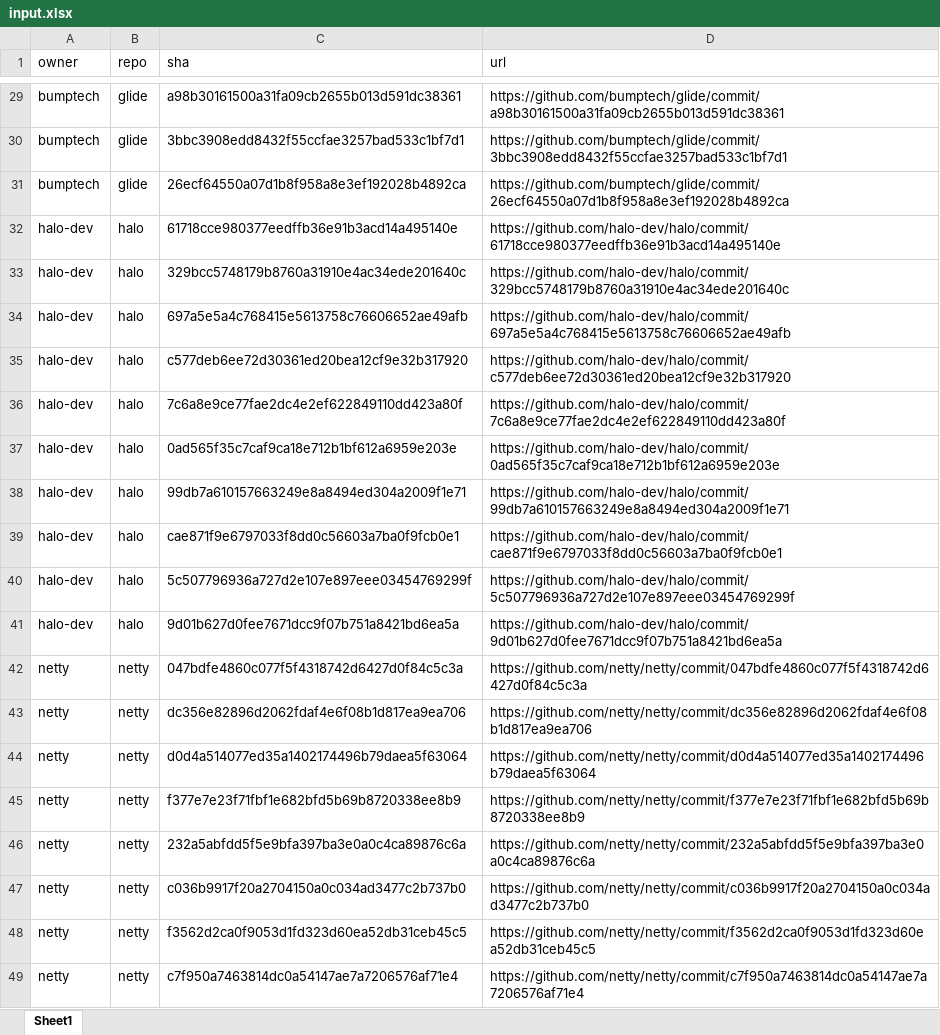
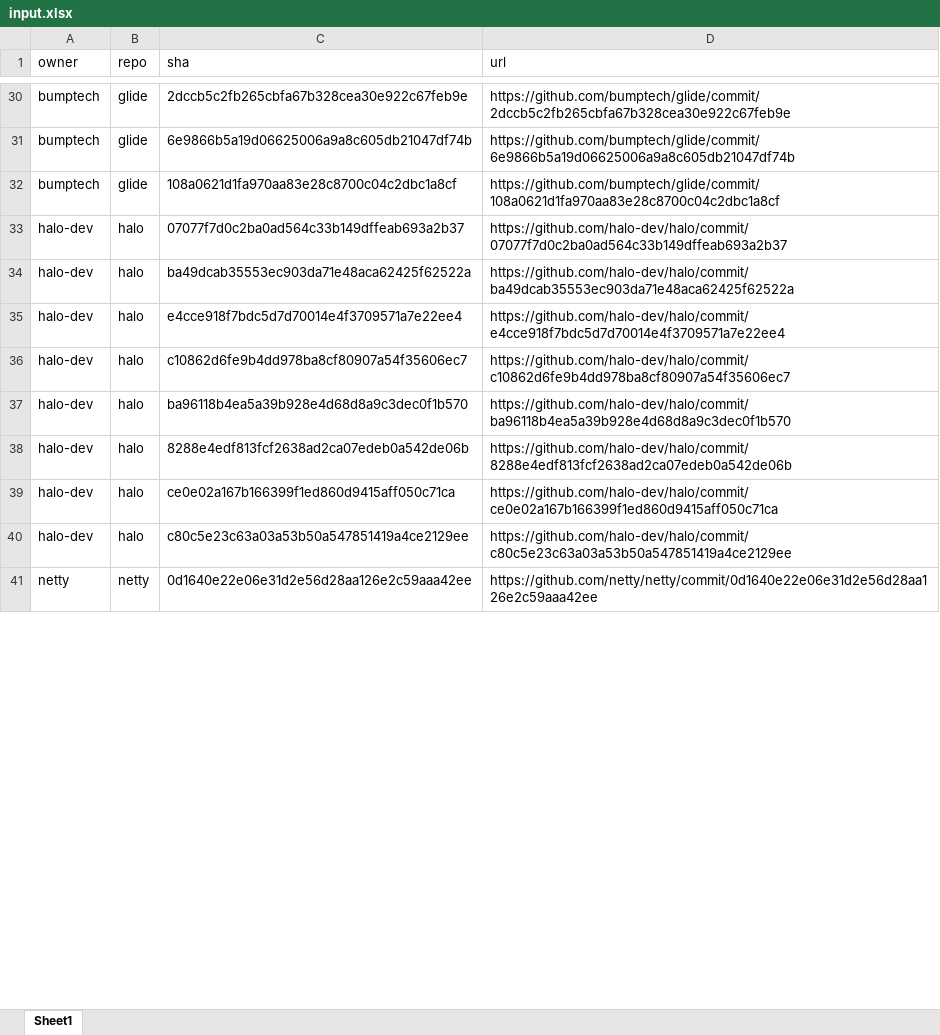
Before and after one commit to maorethians/PR-generator, an Excel workbook: src/forkAndPR/input.xlsx, sheet Sheet1, drawn as a sheet; only a part is shown, gaps mark what is left out; the shorter side is filled out with more unchanged rows; values as stored, in another font and other column widths than the file's, no borders; removed rows and columns are numbered as before the commit, all else as after; the diff covers the shown part only; the diff names each change by its address in the sheet, - before the commit and + after, or states it on an @@ line.

```diff
--- a/src/forkAndPR/input.xlsx (sheet Sheet1)
+++ b/src/forkAndPR/input.xlsx (sheet Sheet1)
-C30 (sha): a98b30161500a31fa09cb2655b013d591dc38361
+C30 (sha): 2dccb5c2fb265cbfa67b328cea30e922c67feb9e
-D30 (url): https://github.com/bumptech/glide/commit/a98b30161500a31fa09cb2655b013d591dc38361
+D30 (url): https://github.com/bumptech/glide/commit/2dccb5c2fb265cbfa67b328cea30e922c67feb9e
-C31 (sha): 3bbc3908edd8432f55ccfae3257bad533c1bf7d1
+C31 (sha): 6e9866b5a19d06625006a9a8c605db21047df74b
-D31 (url): https://github.com/bumptech/glide/commit/3bbc3908edd8432f55ccfae3257bad533c1bf7d1
+D31 (url): https://github.com/bumptech/glide/commit/6e9866b5a19d06625006a9a8c605db21047df74b
-C32 (sha): 26ecf64550a07d1b8f958a8e3ef192028b4892ca
+C32 (sha): 108a0621d1fa970aa83e28c8700c04c2dbc1a8cf
-D32 (url): https://github.com/bumptech/glide/commit/26ecf64550a07d1b8f958a8e3ef192028b4892ca
+D32 (url): https://github.com/bumptech/glide/commit/108a0621d1fa970aa83e28c8700c04c2dbc1a8cf
-row 32: halo-dev | halo | 61718cce980377eedffb36e91b3acd14a495140e | https://github.com/halo-dev/halo/commit/61718cce980377eedffb36e91b3acd14a495140e
-C33 (sha): 329bcc5748179b8760a31910e4ac34ede201640c
+C33 (sha): 07077f7d0c2ba0ad564c33b149dffeab693a2b37
-D33 (url): https://github.com/halo-dev/halo/commit/329bcc5748179b8760a31910e4ac34ede201640c
+D33 (url): https://github.com/halo-dev/halo/commit/07077f7d0c2ba0ad564c33b149dffeab693a2b37
-C34 (sha): 697a5e5a4c768415e5613758c76606652ae49afb
+C34 (sha): ba49dcab35553ec903da71e48aca62425f62522a
-D34 (url): https://github.com/halo-dev/halo/commit/697a5e5a4c768415e5613758c76606652ae49afb
+D34 (url): https://github.com/halo-dev/halo/commit/ba49dcab35553ec903da71e48aca62425f62522a
-C35 (sha): c577deb6ee72d30361ed20bea12cf9e32b317920
+C35 (sha): e4cce918f7bdc5d7d70014e4f3709571a7e22ee4
-D35 (url): https://github.com/halo-dev/halo/commit/c577deb6ee72d30361ed20bea12cf9e32b317920
+D35 (url): https://github.com/halo-dev/halo/commit/e4cce918f7bdc5d7d70014e4f3709571a7e22ee4
-C36 (sha): 7c6a8e9ce77fae2dc4e2ef622849110dd423a80f
+C36 (sha): c10862d6fe9b4dd978ba8cf80907a54f35606ec7
-D36 (url): https://github.com/halo-dev/halo/commit/7c6a8e9ce77fae2dc4e2ef622849110dd423a80f
+D36 (url): https://github.com/halo-dev/halo/commit/c10862d6fe9b4dd978ba8cf80907a54f35606ec7
-C37 (sha): 0ad565f35c7caf9ca18e712b1bf612a6959e203e
+C37 (sha): ba96118b4ea5a39b928e4d68d8a9c3dec0f1b570
-D37 (url): https://github.com/halo-dev/halo/commit/0ad565f35c7caf9ca18e712b1bf612a6959e203e
+D37 (url): https://github.com/halo-dev/halo/commit/ba96118b4ea5a39b928e4d68d8a9c3dec0f1b570
-C38 (sha): 99db7a610157663249e8a8494ed304a2009f1e71
+C38 (sha): 8288e4edf813fcf2638ad2ca07edeb0a542de06b
-D38 (url): https://github.com/halo-dev/halo/commit/99db7a610157663249e8a8494ed304a2009f1e71
+D38 (url): https://github.com/halo-dev/halo/commit/8288e4edf813fcf2638ad2ca07edeb0a542de06b
-C39 (sha): cae871f9e6797033f8dd0c56603a7ba0f9fcb0e1
+C39 (sha): ce0e02a167b166399f1ed860d9415aff050c71ca
-D39 (url): https://github.com/halo-dev/halo/commit/cae871f9e6797033f8dd0c56603a7ba0f9fcb0e1
+D39 (url): https://github.com/halo-dev/halo/commit/ce0e02a167b166399f1ed860d9415aff050c71ca
-C40 (sha): 5c507796936a727d2e107e897eee03454769299f
+C40 (sha): c80c5e23c63a03a53b50a547851419a4ce2129ee
-D40 (url): https://github.com/halo-dev/halo/commit/5c507796936a727d2e107e897eee03454769299f
+D40 (url): https://github.com/halo-dev/halo/commit/c80c5e23c63a03a53b50a547851419a4ce2129ee
-row 41: halo-dev | halo | 9d01b627d0fee7671dcc9f07b751a8421bd6ea5a | https://github.com/halo-dev/halo/commit/9d01b627d0fee7671dcc9f07b751a8421bd6ea5a
-row 42: netty | netty | 047bdfe4860c077f5f4318742d6427d0f84c5c3a | https://github.com/netty/netty/commit/047bdfe4860c077f5f4318742d6427d0f84c5c3a
-row 43: netty | netty | dc356e82896d2062fdaf4e6f08b1d817ea9ea706 | https://github.com/netty/netty/commit/dc356e82896d2062fdaf4e6f08b1d817ea9ea706
-row 44: netty | netty | d0d4a514077ed35a1402174496b79daea5f63064 | https://github.com/netty/netty/commit/d0d4a514077ed35a1402174496b79daea5f63064
-row 45: netty | netty | f377e7e23f71fbf1e682bfd5b69b8720338ee8b9 | https://github.com/netty/netty/commit/f377e7e23f71fbf1e682bfd5b69b8720338ee8b9
-row 46: netty | netty | 232a5abfdd5f5e9bfa397ba3e0a0c4ca89876c6a | https://github.com/netty/netty/commit/232a5abfdd5f5e9bfa397ba3e0a0c4ca89876c6a
-row 47: netty | netty | c036b9917f20a2704150a0c034ad3477c2b737b0 | https://github.com/netty/netty/commit/c036b9917f20a2704150a0c034ad3477c2b737b0
-row 48: netty | netty | f3562d2ca0f9053d1fd323d60ea52db31ceb45c5 | https://github.com/netty/netty/commit/f3562d2ca0f9053d1fd323d60ea52db31ceb45c5
-row 49: netty | netty | c7f950a7463814dc0a54147ae7a7206576af71e4 | https://github.com/netty/netty/commit/c7f950a7463814dc0a54147ae7a7206576af71e4
```
Also changed, not shown: 67 added rows, 59 removed rows and 62 edited cells elsewhere in this sheet, src/extractIntentions/input.xlsx, 21 other files.
